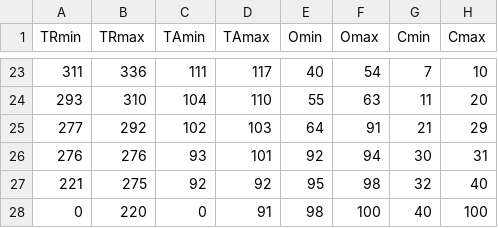
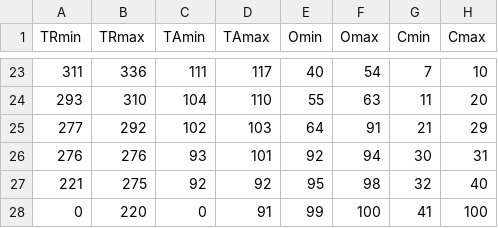
Before and after one commit to ProyectoIntegrador2018/reportes-neurociencias, a CSV file: Baremos/TablaD2_15-16.csv, drawn as a sheet; only a part is shown, gaps mark what is left out; the diff names each change by its address in the sheet, - before the commit and + after, or states it on an @@ line.

```diff
--- a/Baremos/TablaD2_15-16.csv
+++ b/Baremos/TablaD2_15-16.csv
-E28 (Omin): 98
+E28 (Omin): 99
-G28 (Cmin): 40
+G28 (Cmin): 41
```
Also changed, not shown: Baremos/TablaD2_17-18.csv, Baremos/TablaD2_24-29.csv, 3 other files.
